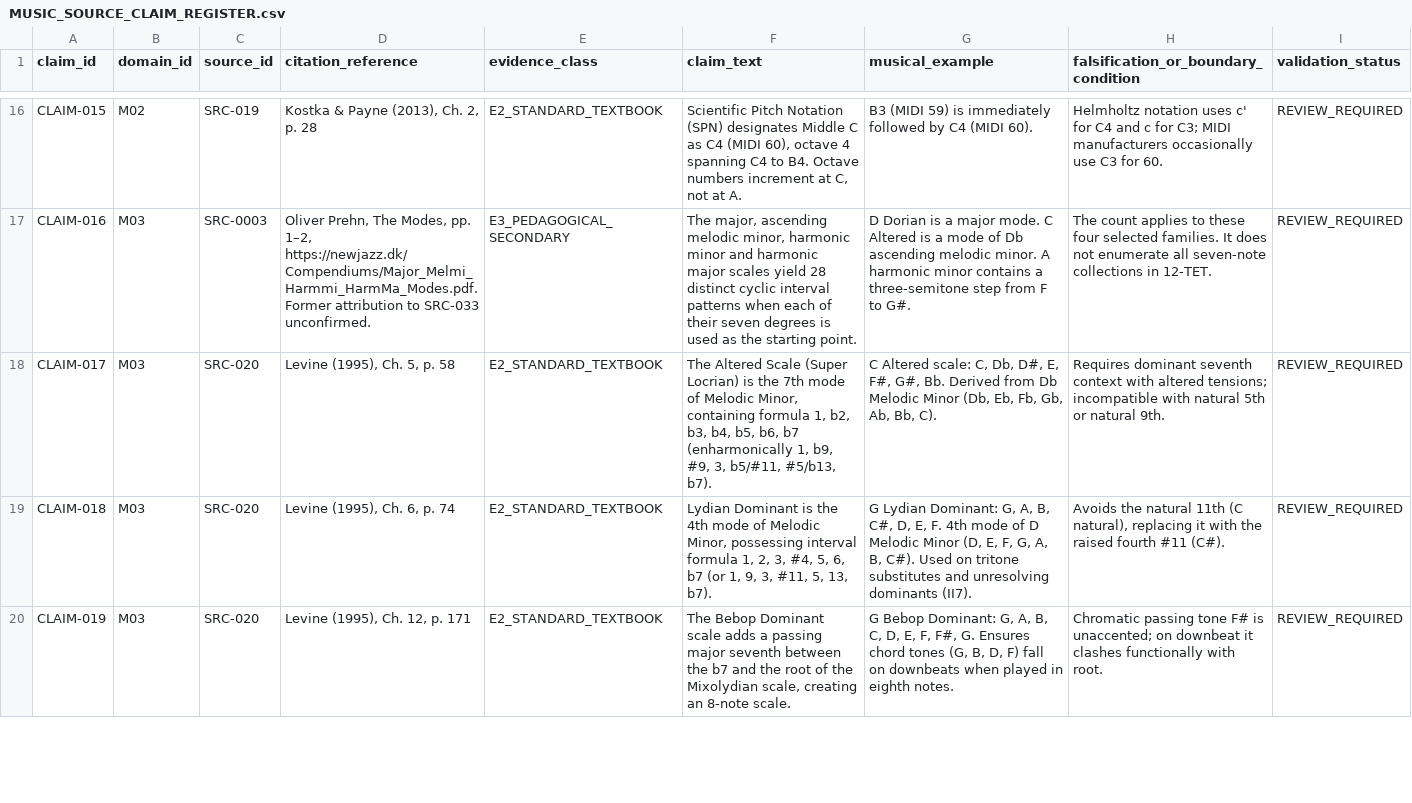
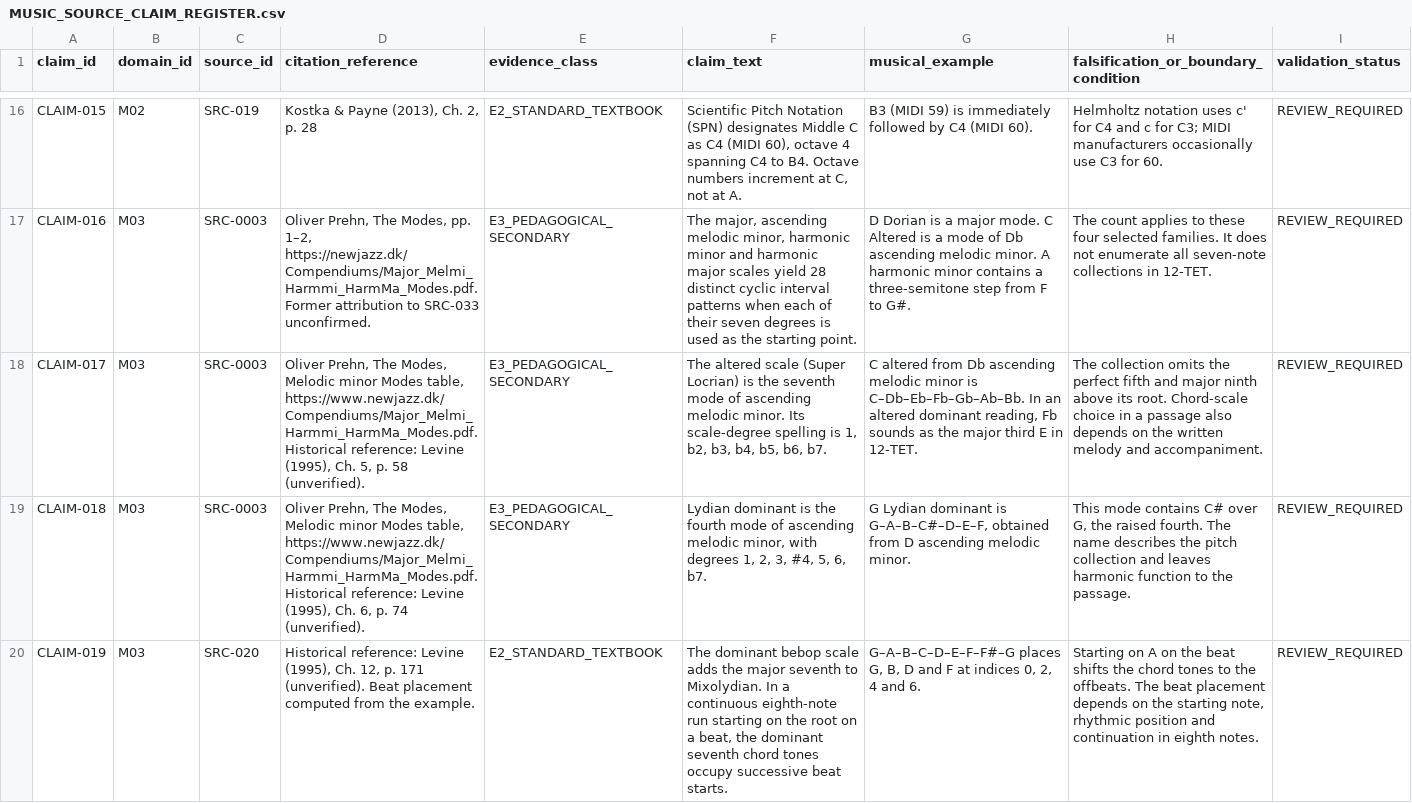
Before and after one commit to n05a-design/steps, a CSV file: knowledge/sources/MUSIC_SOURCE_CLAIM_REGISTER.csv, drawn as a sheet; only a part is shown, gaps mark what is left out; the diff covers the shown part only; the diff names each change by its address in the sheet, - before the commit and + after, or states it on an @@ line.

Commit message:
fix(quellen): Präzisiere elf musiktheoretische Claims

```diff
--- a/knowledge/sources/MUSIC_SOURCE_CLAIM_REGISTER.csv
+++ b/knowledge/sources/MUSIC_SOURCE_CLAIM_REGISTER.csv
-C18:C19 (source_id): SRC-020
+C18:C19 (source_id): SRC-0003
-D18 (citation_reference): Levine (1995), Ch. 5, p. 58
+D18 (citation_reference): Oliver Prehn, The Modes, Melodic minor Modes table, https://www.newjazz.dk/Compendiums/Major_Melmi_Harmmi_HarmMa_Modes.pdf. Historical reference: Levine (1995), Ch. 5, p. 58 (unverified).
-E18:E19 (evidence_class): E2_STANDARD_TEXTBOOK
+E18:E19 (evidence_class): E3_PEDAGOGICAL_SECONDARY
-F18 (claim_text): The Altered Scale (Super Locrian) is the 7th mode of Melodic Minor, containing formula 1, b2, b3, b4, b5, b6, b7 (enharmonically 1, b9, #9, 3, b5/#11, #5/b13, b7).
+F18 (claim_text): The altered scale (Super Locrian) is the seventh mode of ascending melodic minor. Its scale-degree spelling is 1, b2, b3, b4, b5, b6, b7.
-G18 (musical_example): C Altered scale: C, Db, D#, E, F#, G#, Bb. Derived from Db Melodic Minor (Db, Eb, Fb, Gb, Ab, Bb, C).
+G18 (musical_example): C altered from Db ascending melodic minor is C–Db–Eb–Fb–Gb–Ab–Bb. In an altered dominant reading, Fb sounds as the major third E in 12-TET.
-H18: Requires dominant seventh context with altered tensions; incompatible with natural 5th or natural 9th.
+H18: The collection omits the perfect fifth and major ninth above its root. Chord-scale choice in a passage also depends on the written melody and accompaniment.
-D19 (citation_reference): Levine (1995), Ch. 6, p. 74
+D19 (citation_reference): Oliver Prehn, The Modes, Melodic minor Modes table, https://www.newjazz.dk/Compendiums/Major_Melmi_Harmmi_HarmMa_Modes.pdf. Historical reference: Levine (1995), Ch. 6, p. 74 (unverified).
-F19 (claim_text): Lydian Dominant is the 4th mode of Melodic Minor, possessing interval formula 1, 2, 3, #4, 5, 6, b7 (or 1, 9, 3, #11, 5, 13, b7).
+F19 (claim_text): Lydian dominant is the fourth mode of ascending melodic minor, with degrees 1, 2, 3, #4, 5, 6, b7.
-G19 (musical_example): G Lydian Dominant: G, A, B, C#, D, E, F. 4th mode of D Melodic Minor (D, E, F, G, A, B, C#). Used on tritone substitutes and unresolving dominants (II7).
+G19 (musical_example): G Lydian dominant is G–A–B–C#–D–E–F, obtained from D ascending melodic minor.
-H19: Avoids the natural 11th (C natural), replacing it with the raised fourth #11 (C#).
+H19: This mode contains C# over G, the raised fourth. The name describes the pitch collection and leaves harmonic function to the passage.
-D20 (citation_reference): Levine (1995), Ch. 12, p. 171
+D20 (citation_reference): Historical reference: Levine (1995), Ch. 12, p. 171 (unverified). Beat placement computed from the example.
-F20 (claim_text): The Bebop Dominant scale adds a passing major seventh between the b7 and the root of the Mixolydian scale, creating an 8-note scale.
+F20 (claim_text): The dominant bebop scale adds the major seventh to Mixolydian. In a continuous eighth-note run starting on the root on a beat, the dominant seventh chord tones occupy successive beat starts.
-G20 (musical_example): G Bebop Dominant: G, A, B, C, D, E, F, F#, G. Ensures chord tones (G, B, D, F) fall on downbeats when played in eighth notes.
+G20 (musical_example): G–A–B–C–D–E–F–F#–G places G, B, D and F at indices 0, 2, 4 and 6.
-H20: Chromatic passing tone F# is unaccented; on downbeat it clashes functionally with root.
+H20: Starting on A on the beat shifts the chord tones to the offbeats. The beat placement depends on the starting note, rhythmic position and continuation in eighth notes.
```
Also changed, not shown: 43 edited cells elsewhere in this file, knowledge/benchmark/COVERAGE.csv, 1 other file.
